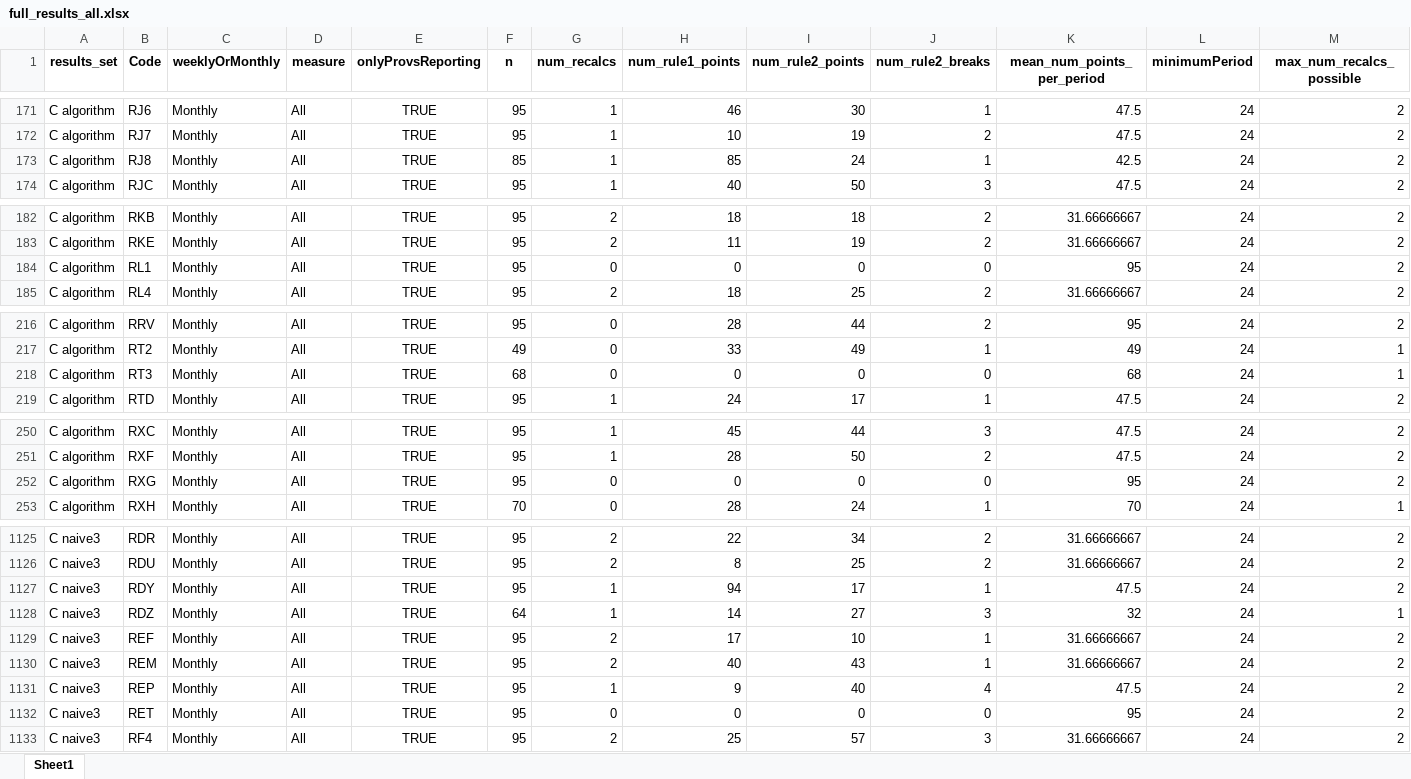
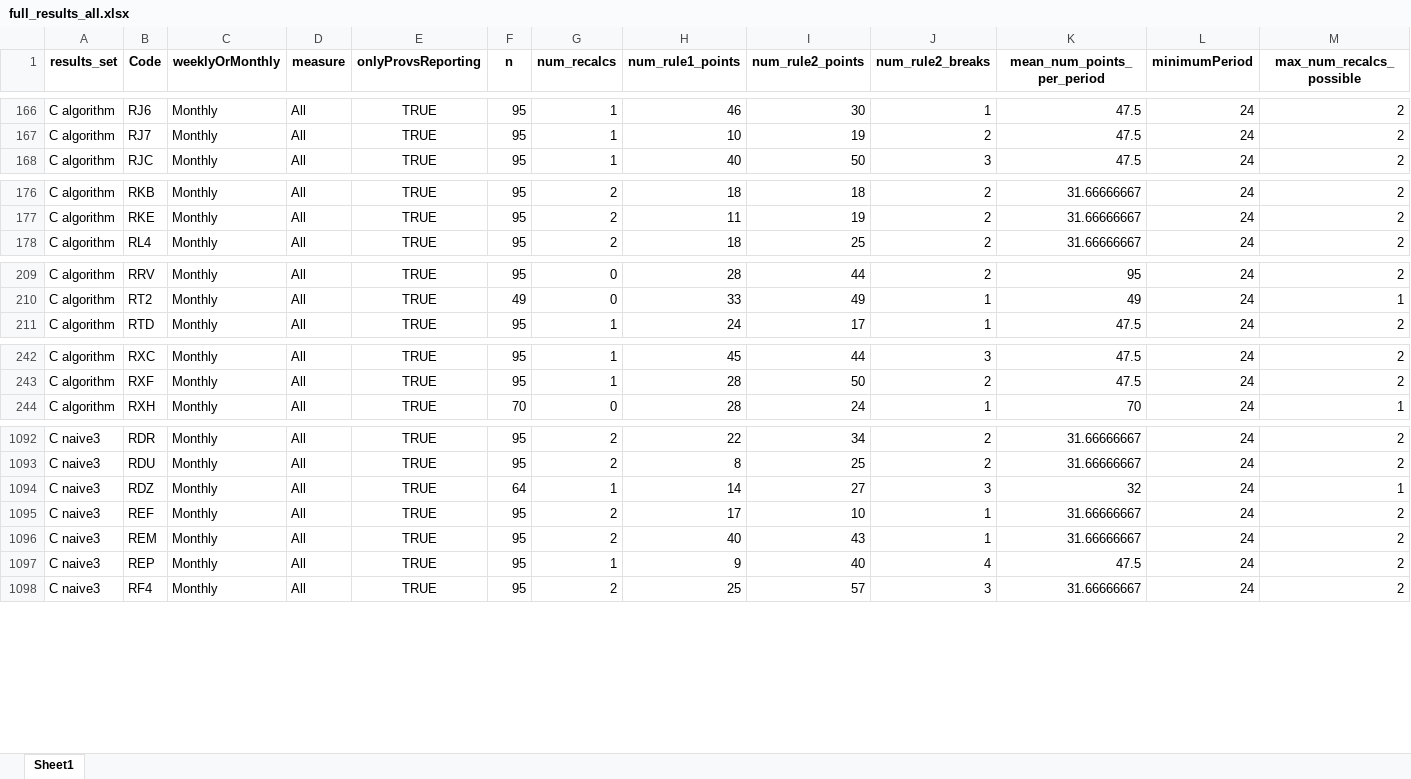
Before and after one commit to ImogenConnorHelleur/autospc-results, an Excel workbook: data/outputs/full_results/full_results_all.xlsx, sheet Sheet1, drawn as a sheet; only a part is shown, gaps mark what is left out; values as stored, in another font and other column widths than the file's, no borders; rows hold the shown columns only; the diff covers the shown part only; the diff names each change by its address in the sheet, - before the commit and + after, or states it on an @@ line.

```diff
--- a/data/outputs/full_results/full_results_all.xlsx (sheet Sheet1)
+++ b/data/outputs/full_results/full_results_all.xlsx (sheet Sheet1)
-row 173: C algorithm | RJ8 | Monthly | All | TRUE | 85 | 1 | 85 | 24 | 1 | 42.5 | 24 | 2
-row 184: C algorithm | RL1 | Monthly | All | TRUE | 95 | 0 | 0 | 0 | 0 | 95 | 24 | 2
-row 218: C algorithm | RT3 | Monthly | All | TRUE | 68 | 0 | 0 | 0 | 0 | 68 | 24 | 1
-row 252: C algorithm | RXG | Monthly | All | TRUE | 95 | 0 | 0 | 0 | 0 | 95 | 24 | 2
-row 1127: C naive3 | RDY | Monthly | All | TRUE | 95 | 1 | 94 | 17 | 1 | 47.5 | 24 | 2
-row 1132: C naive3 | RET | Monthly | All | TRUE | 95 | 0 | 0 | 0 | 0 | 95 | 24 | 2
```
Also changed, not shown: 34 removed rows elsewhere in this sheet, data/outputs/full_results/summary_results_all.xlsx, data/outputs/full_results/summary_results_all_wm.xlsx, 9 other files.
